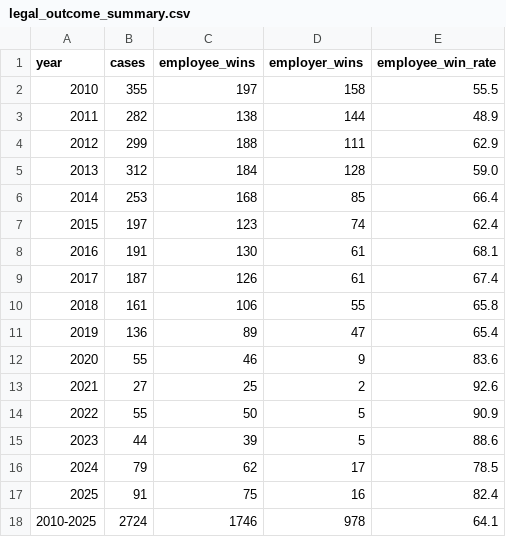
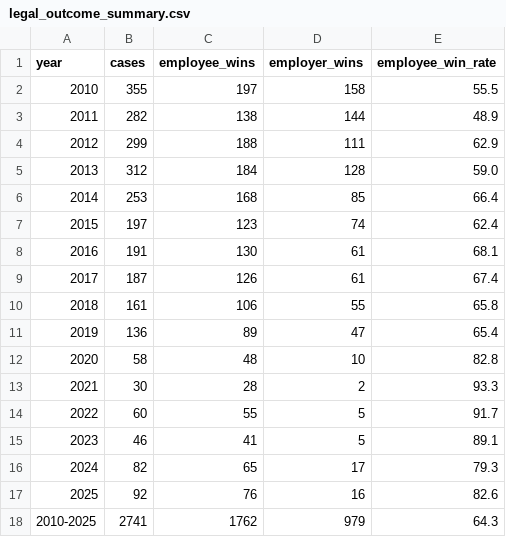
Before and after one commit to brandonp2412/unfortunately, a CSV file: output/headline/legal_outcome_summary.csv, drawn as a sheet.

```diff
--- a/output/headline/legal_outcome_summary.csv
+++ b/output/headline/legal_outcome_summary.csv
@@ -11,8 +11,8 @@ year,cases,employee_wins,employer_wins,employee_win_rate
 2019,136,89,47,65.4
-2020,55,46,9,83.6
-2021,27,25,2,92.6
-2022,55,50,5,90.9
-2023,44,39,5,88.6
-2024,79,62,17,78.5
-2025,91,75,16,82.4
-2010-2025,2724,1746,978,64.1
+2020,58,48,10,82.8
+2021,30,28,2,93.3
+2022,60,55,5,91.7
+2023,46,41,5,89.1
+2024,82,65,17,79.3
+2025,92,76,16,82.6
+2010-2025,2741,1762,979,64.3
```
Also changed, not shown: output/headline/legal_review_queue.csv, output/headline/legal_vs_monetary_summary.csv, 8 other files.
